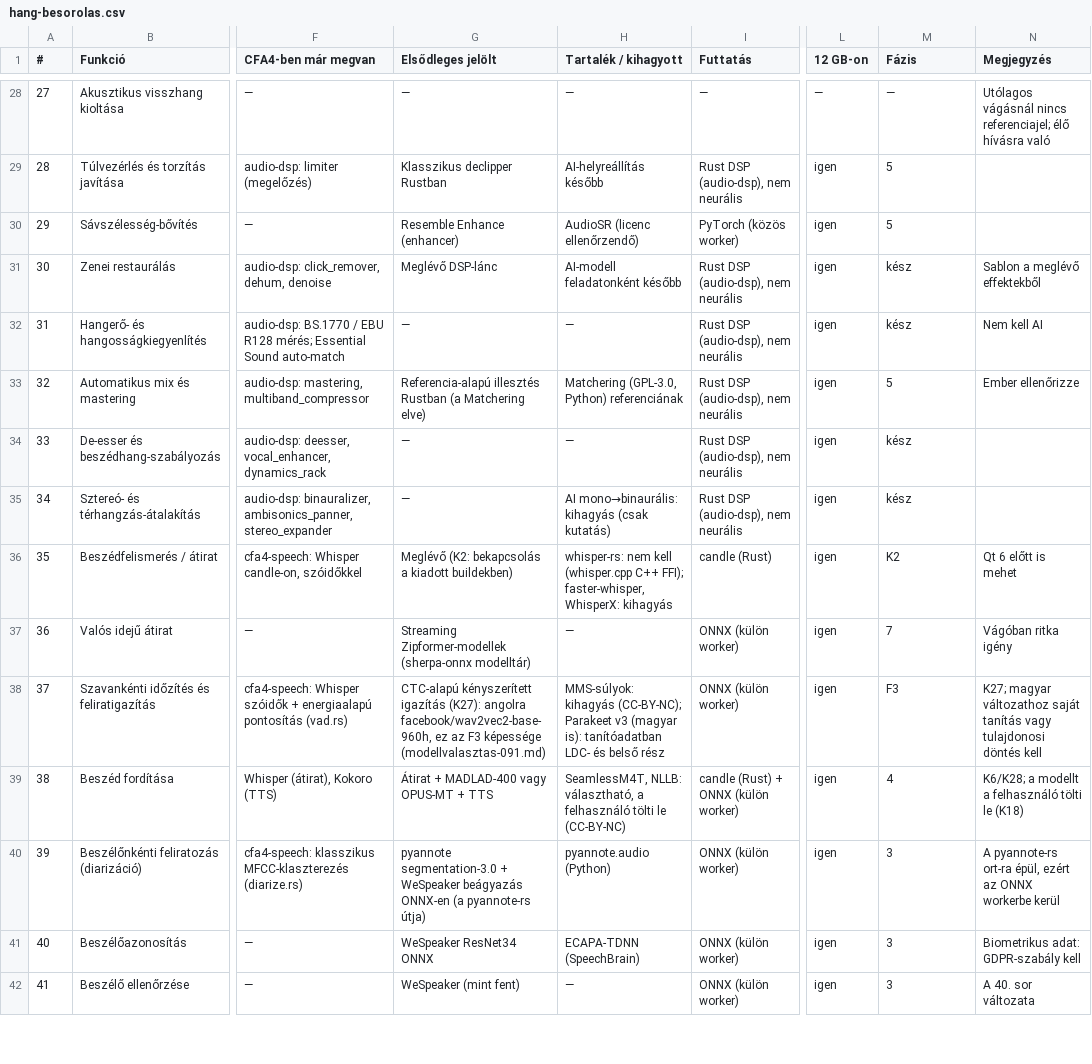
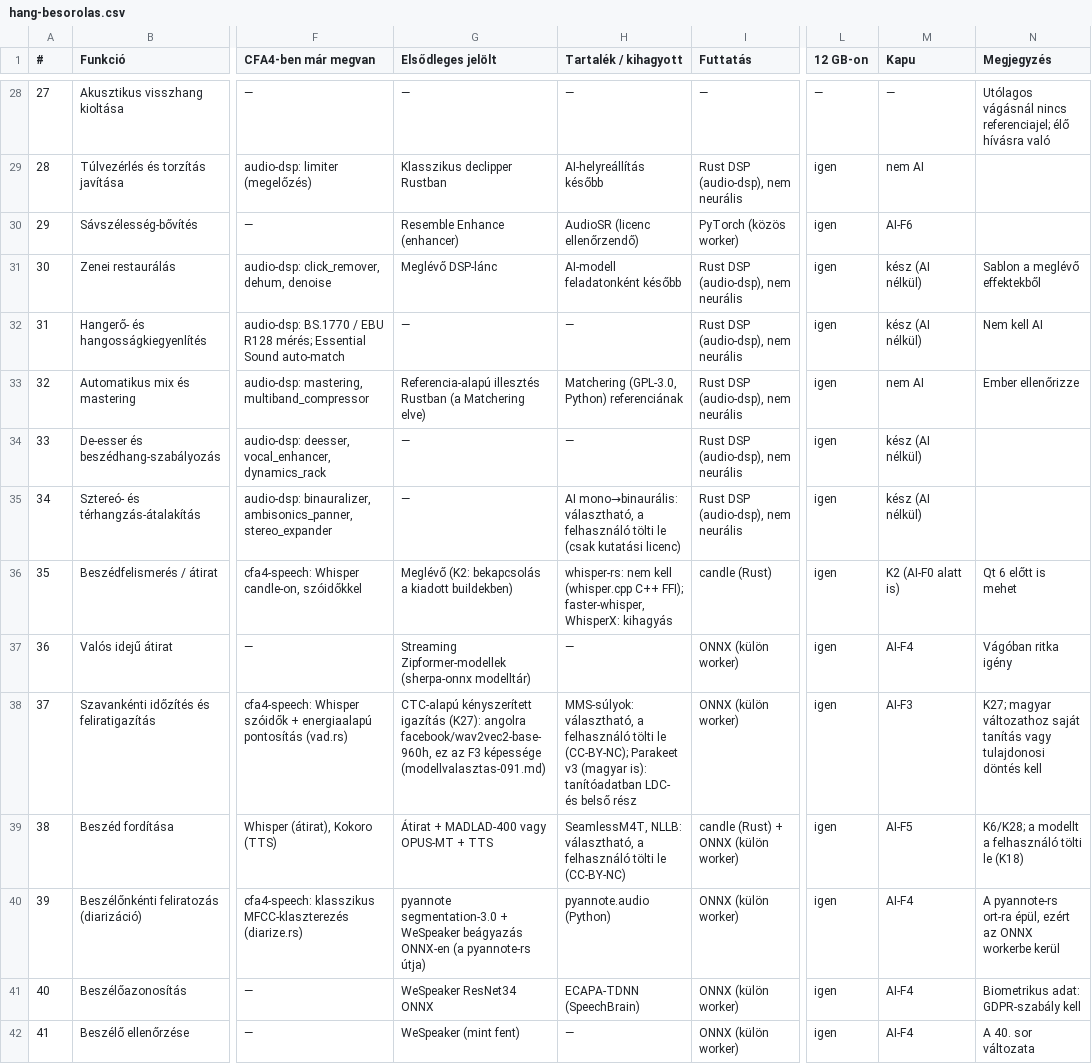
Before and after one commit to ubuntuokos/CFA4-AI_modules, a CSV file: docs/ai/hang-besorolas.csv, drawn as a sheet; only a part is shown, gaps mark what is left out; the diff covers the shown part only; the diff names each change by its address in the sheet, - before the commit and + after, or states it on an @@ line.

```diff
--- a/docs/ai/hang-besorolas.csv
+++ b/docs/ai/hang-besorolas.csv
-M1: Fázis
+M1: Kapu
-M29 (Kapu): 5
+M29 (Kapu): nem AI
-M30 (Kapu): 5
+M30 (Kapu): AI-F6
-M31:M32 (Kapu): kész
+M31:M32 (Kapu): kész (AI nélkül)
-M33 (Kapu): 5
+M33 (Kapu): nem AI
-M34:M35 (Kapu): kész
+M34:M35 (Kapu): kész (AI nélkül)
-H35 (Tartalék / kihagyott): AI mono→binaurális: kihagyás (csak kutatás)
+H35 (Tartalék / kihagyott): AI mono→binaurális: választható, a felhasználó tölti le (csak kutatási licenc)
-M36 (Kapu): K2
+M36 (Kapu): K2 (AI-F0 alatt is)
-M37 (Kapu): 7
+M37 (Kapu): AI-F4
-H38 (Tartalék / kihagyott): MMS-súlyok: kihagyás (CC-BY-NC); Parakeet…
+H38 (Tartalék / kihagyott): MMS-súlyok: választható, a felhasználó tölti le (CC-BY-NC); Parakeet…
-M38 (Kapu): F3
+M38 (Kapu): AI-F3
-M39 (Kapu): 4
+M39 (Kapu): AI-F5
-M40:M42 (Kapu): 3
+M40:M42 (Kapu): AI-F4
```
Also changed, not shown: 54 edited cells elsewhere in this file, docs/ai/200-tipus-besorolas.csv, 6 other files.
